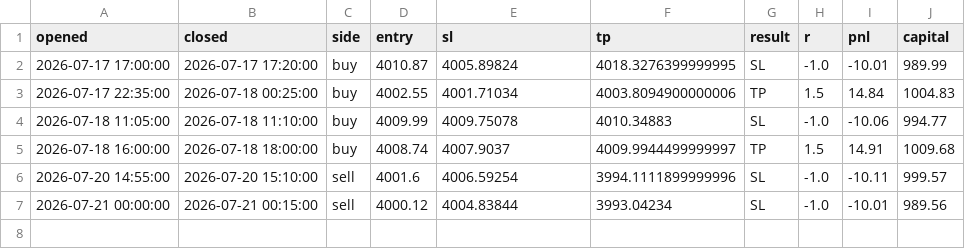
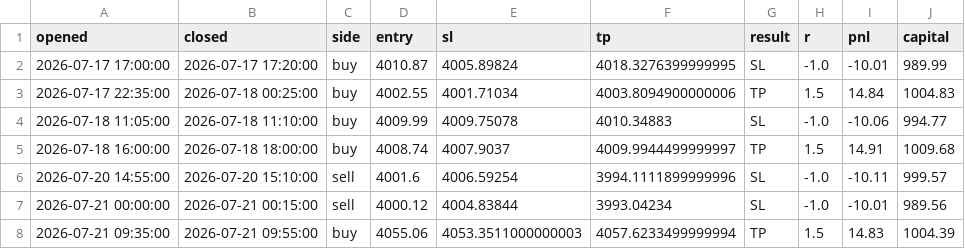
Before and after one commit to ohnonpaslui/New-bot-3, a CSV file: trades/ote.csv, drawn as a sheet; the diff names each change by its address in the sheet, - before the commit and + after, or states it on an @@ line.

```diff
--- a/trades/ote.csv
+++ b/trades/ote.csv
+row 8: 2026-07-21 09:35:00 | 2026-07-21 09:55:00 | buy | 4055.06 | 4053.3511000000003 | 4057.6233499999994 | TP | 1.5 | 14.83 | 1004.39
```
Also changed, not shown: 2 other files.
